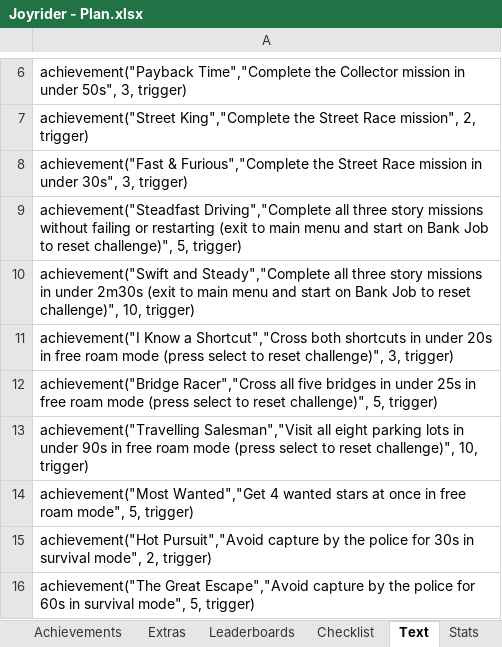
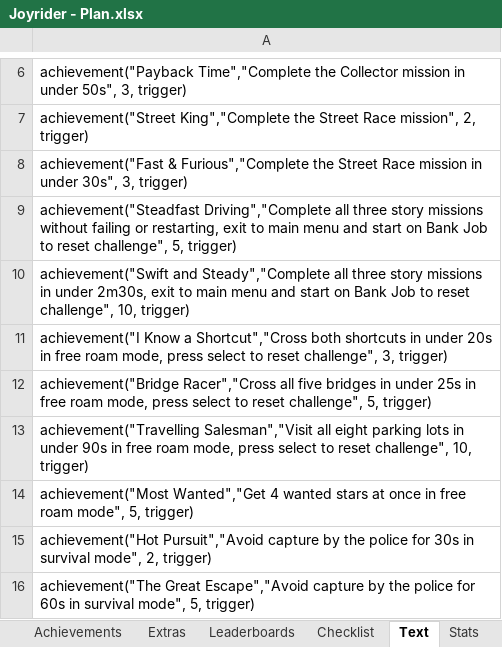
Before and after one commit to Etron-RA/RetroAchievements, an Excel workbook: My Sets/Joyrider (Uzebox)/Joyrider - Plan.xlsx, sheet Text, drawn as a sheet; only a part is shown, gaps mark what is left out; values as stored, in another font and other column widths than the file's, no borders; the diff names each change by its address in the sheet, - before the commit and + after, or states it on an @@ line.

```diff
--- a/My Sets/Joyrider (Uzebox)/Joyrider - Plan.xlsx (sheet Text)
+++ b/My Sets/Joyrider (Uzebox)/Joyrider - Plan.xlsx (sheet Text)
-A9: …failing or restarting (exit to main menu and start on Bank Job to reset challenge)", 5, trigger)
+A9: …failing or restarting, exit to main menu and start on Bank Job to reset challenge", 5, trigger)
-A10: …in under 2m30s (exit to main menu and start on Bank Job to reset challenge)", 10, trigger)
+A10: …in under 2m30s, exit to main menu and start on Bank Job to reset challenge", 10, trigger)
-A11: …free roam mode (press select to reset challenge)", 3, trigger)
+A11: …free roam mode, press select to reset challenge", 3, trigger)
-A12: …free roam mode (press select to reset challenge)", 5, trigger)
+A12: …free roam mode, press select to reset challenge", 5, trigger)
-A13: …free roam mode (press select to reset challenge)", 10, trigger)
+A13: …free roam mode, press select to reset challenge", 10, trigger)
```
Also changed, not shown: sheet Checklist, sheet Achievements, sheet Leaderboards, sheet Extras, 1 other file.
